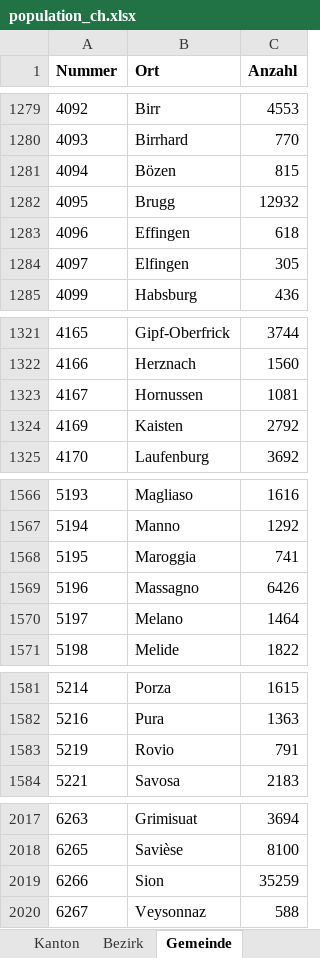
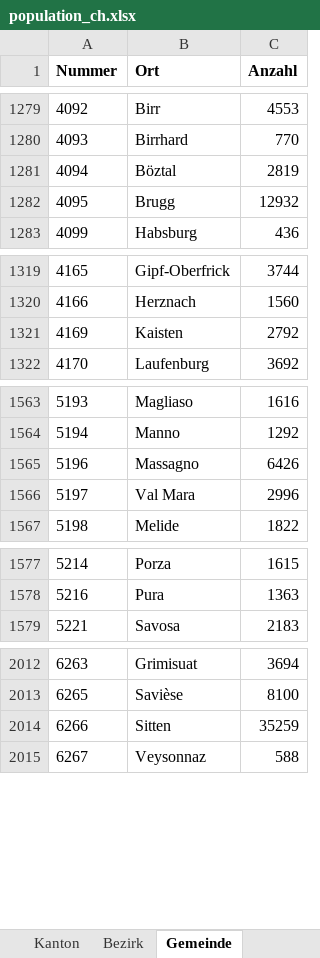
Before and after one commit to zanlau/master, an Excel workbook: daten/population_ch.xlsx, sheet Gemeinde, drawn as a sheet; only a part is shown, gaps mark what is left out; values as stored, in another font and other column widths than the file's, no borders; removed rows and columns are numbered as before the commit, all else as after; the diff names each change by its address in the sheet, - before the commit and + after, or states it on an @@ line.

```diff
--- a/daten/population_ch.xlsx (sheet Gemeinde)
+++ b/daten/population_ch.xlsx (sheet Gemeinde)
-B1281 (Ort): Bözen
+B1281 (Ort): Böztal
-C1281 (Anzahl): 815
+C1281 (Anzahl): 2819
-row 1283: 4096 | Effingen | 618
-row 1284: 4097 | Elfingen | 305
-row 1323: 4167 | Hornussen | 1081
-row 1568: 5195 | Maroggia | 741
-B1566 (Ort): Melano
+B1566 (Ort): Val Mara
-C1566 (Anzahl): 1464
+C1566 (Anzahl): 2996
-row 1583: 5219 | Rovio | 791
-B2014 (Ort): Sion
+B2014 (Ort): Sitten
```
Also changed, not shown: 1 other file.
